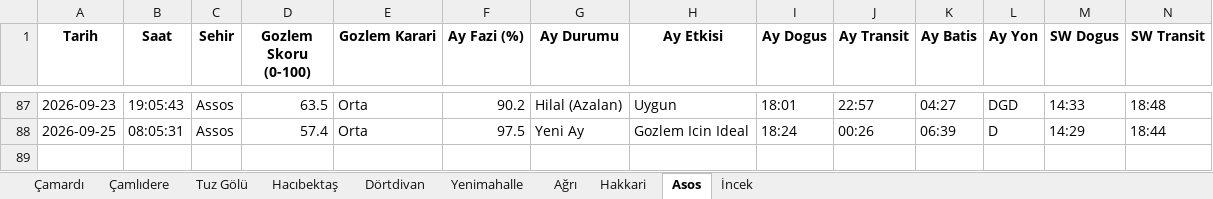
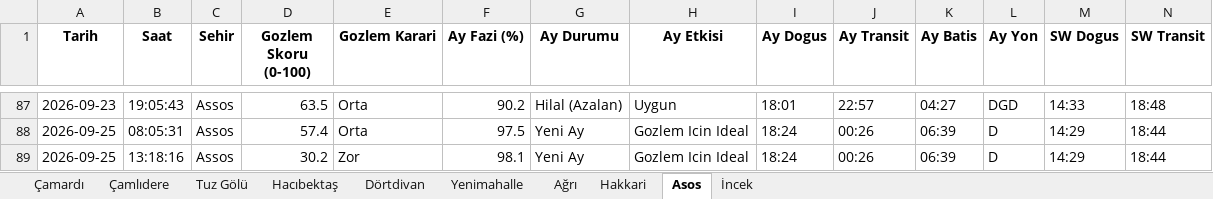
Before and after one commit to muhdogan-max/astro-gozlem, an Excel workbook: HavaTakip/astro_gozlem_verileri.xlsx, sheet Asos, drawn as a sheet; only a part is shown, gaps mark what is left out; values as stored, in another font and other column widths than the file's, no borders; rows hold the shown columns only; the diff names each change by its address in the sheet, - before the commit and + after, or states it on an @@ line.

Commit message:
Otomatik guncelleme: astro_gozlem_verileri.xlsx

```diff
--- a/HavaTakip/astro_gozlem_verileri.xlsx (sheet Asos)
+++ b/HavaTakip/astro_gozlem_verileri.xlsx (sheet Asos)
+row 89: 2026-09-25 | 13:18:16 | Assos | 30.2 | Zor | 98.1 | Yeni Ay | Gozlem Icin Ideal | 18:24 | 00:26 | 06:39 | D | 14:29 | 18:44
```
Also changed, not shown: sheet Dörtdivan, sheet İncek, sheet Çamardı, sheet Tuz Gölü, sheet Çamlıdere, sheet Yenimahalle, 3 more sheets.
